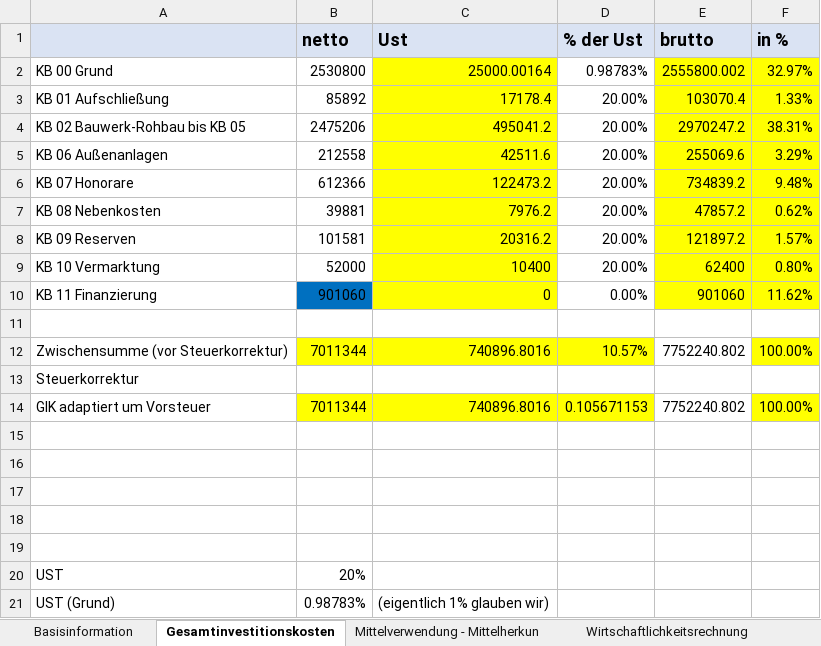
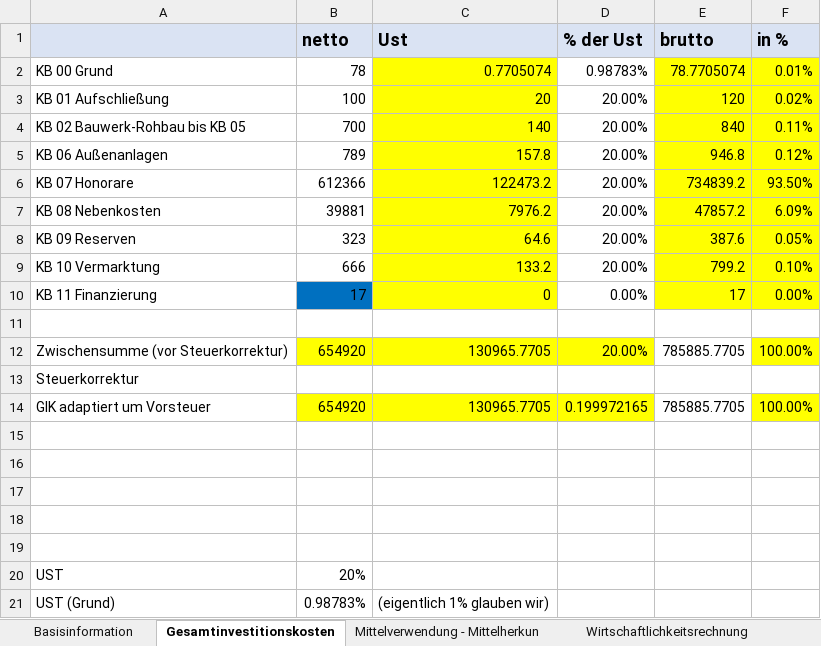
Before and after one commit to wi21b085/FinancingTool, an Excel workbook: src/main/resources/com/example/financingtool/SEPJ-Rechnungen.xlsx, sheet Gesamtinvestitionskosten, drawn as a sheet; values as stored, in another font and other column widths than the file's, no borders; the diff names each change by its address in the sheet, - before the commit and + after, or states it on an @@ line.

Commit message:
Gesamtinvestitionskosten Inputspalte B in JavaFx implementiert

```diff
--- a/src/main/resources/com/example/financingtool/SEPJ-Rechnungen.xlsx (sheet Gesamtinvestitionskosten)
+++ b/src/main/resources/com/example/financingtool/SEPJ-Rechnungen.xlsx (sheet Gesamtinvestitionskosten)
-B2 (netto): 2530800
+B2 (netto): 78
-C2 (Ust): 25000.00164
+C2 (Ust): 0.7705074
-E2 (brutto): 2555800.002
+E2 (brutto): 78.7705074
-F2 (in %): 32.97%
+F2 (in %): 0.01%
-B3 (netto): 85892
+B3 (netto): 100
-C3 (Ust): 17178.4
+C3 (Ust): 20
-E3 (brutto): 103070.4
+E3 (brutto): 120
-F3 (in %): 1.33%
+F3 (in %): 0.02%
-B4 (netto): 2475206
+B4 (netto): 700
-C4 (Ust): 495041.2
+C4 (Ust): 140
-E4 (brutto): 2970247.2
+E4 (brutto): 840
-F4 (in %): 38.31%
+F4 (in %): 0.11%
-B5 (netto): 212558
+B5 (netto): 789
-C5 (Ust): 42511.6
+C5 (Ust): 157.8
-E5 (brutto): 255069.6
+E5 (brutto): 946.8
-F5 (in %): 3.29%
+F5 (in %): 0.12%
-F6 (in %): 9.48%
+F6 (in %): 93.50%
-F7 (in %): 0.62%
+F7 (in %): 6.09%
-B8 (netto): 101581
+B8 (netto): 323
-C8 (Ust): 20316.2
+C8 (Ust): 64.6
-E8 (brutto): 121897.2
+E8 (brutto): 387.6
-F8 (in %): 1.57%
+F8 (in %): 0.05%
-B9 (netto): 52000
+B9 (netto): 666
-C9 (Ust): 10400
+C9 (Ust): 133.2
-E9 (brutto): 62400
+E9 (brutto): 799.2
-F9 (in %): 0.80%
+F9 (in %): 0.10%
-B10 (netto): 901060
+B10 (netto): 17
-E10 (brutto): 901060
+E10 (brutto): 17
-F10 (in %): 11.62%
+F10 (in %): 0.00%
-B12 (netto): 7011344
+B12 (netto): 654920
-C12 (Ust): 740896.8016
+C12 (Ust): 130965.7705
-D12 (% der Ust): 10.57%
+D12 (% der Ust): 20.00%
-E12 (brutto): 7752240.802
+E12 (brutto): 785885.7705
-B14 (netto): 7011344
+B14 (netto): 654920
-C14 (Ust): 740896.8016
+C14 (Ust): 130965.7705
-D14 (% der Ust): 0.105671153
+D14 (% der Ust): 0.199972165
-E14 (brutto): 7752240.802
+E14 (brutto): 785885.7705
```
Also changed, not shown: sheet Mittelverwendung - Mittelherkun, sheet Basisinformation, 4 other files.
